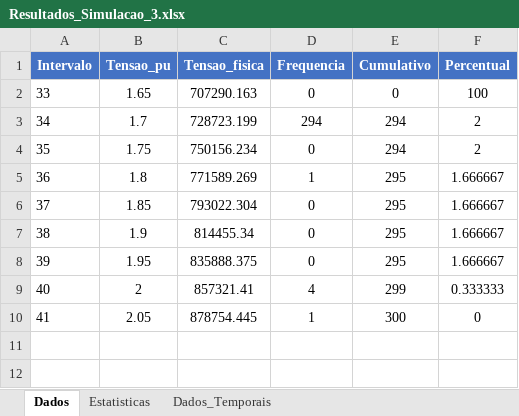
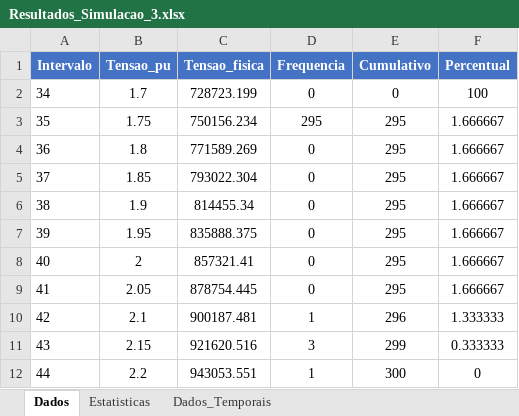
Before and after one commit to Jottynha/LIS-ANALYSIS, an Excel workbook: Simulation_Result/Resultados_Simulacao_3.xlsx, sheet Dados, drawn as a sheet; values as stored, in another font and other column widths than the file's, no borders; removed rows and columns are numbered as before the commit, all else as after; the diff names each change by its address in the sheet, - before the commit and + after, or states it on an @@ line.

```diff
--- a/Simulation_Result/Resultados_Simulacao_3.xlsx (sheet Dados)
+++ b/Simulation_Result/Resultados_Simulacao_3.xlsx (sheet Dados)
-row 2: 33 | 1.65 | 707290.163 | 0 | 0 | 100
-D2 (Frequencia): 294
+D2 (Frequencia): 0
-E2 (Cumulativo): 294
+E2 (Cumulativo): 0
-F2 (Percentual): 2
+F2 (Percentual): 100
-D3 (Frequencia): 0
+D3 (Frequencia): 295
-E3 (Cumulativo): 294
+E3 (Cumulativo): 295
-F3 (Percentual): 2
+F3 (Percentual): 1.666667
-D4 (Frequencia): 1
+D4 (Frequencia): 0
-D8 (Frequencia): 4
+D8 (Frequencia): 0
-E8 (Cumulativo): 299
+E8 (Cumulativo): 295
-F8 (Percentual): 0.333333
+F8 (Percentual): 1.666667
-D9 (Frequencia): 1
+D9 (Frequencia): 0
-E9 (Cumulativo): 300
+E9 (Cumulativo): 295
-F9 (Percentual): 0
+F9 (Percentual): 1.666667
+row 10: 42 | 2.1 | 900187.481 | 1 | 296 | 1.333333
+row 11: 43 | 2.15 | 921620.516 | 3 | 299 | 0.333333
+row 12: 44 | 2.2 | 943053.551 | 1 | 300 | 0
```
Also changed, not shown: sheet Dados_Temporais, sheet Estatisticas, Simulation_Result/Resultados_Simulacao_1.xlsx, Simulation_Result/Resultados_Simulacao_2.xlsx, 9 other files.
